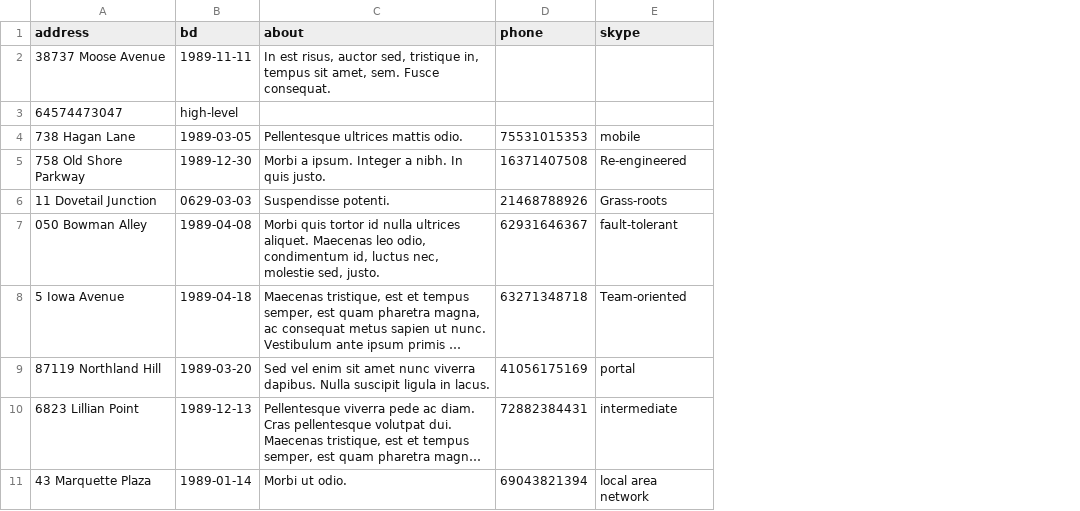
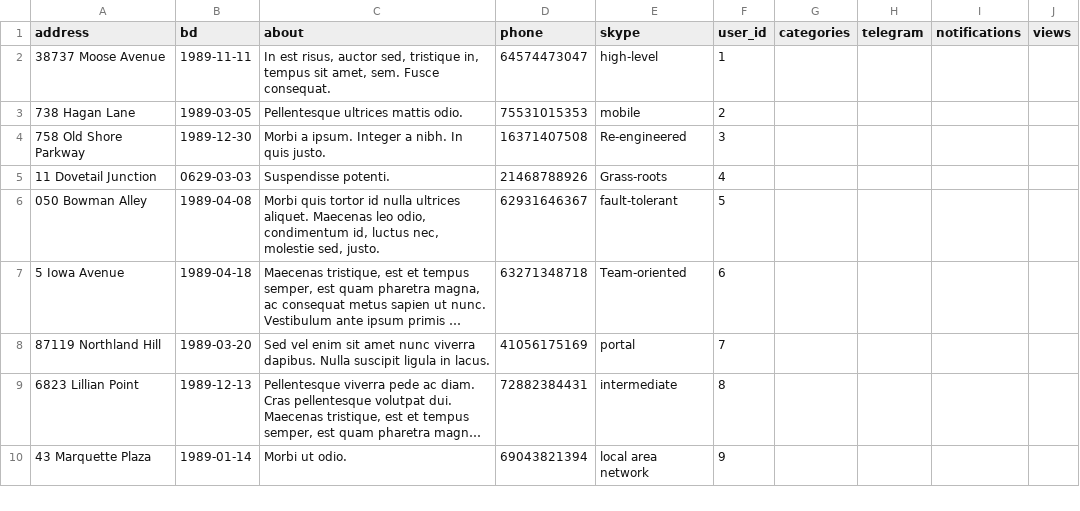
Before and after one commit to dontliem1/646591-task-force-1, a CSV file: data/profiles.csv, drawn as a sheet; only a part is shown; long unchanged cells end in …; removed rows and columns are numbered as before the commit, all else as after; the diff names each change by its address in the sheet, - before the commit and + after, or states it on an @@ line.

```diff
--- a/data/profiles.csv
+++ b/data/profiles.csv
+column F (user_id), rows 2-10: 1 | 2 | 3 | 4 | 5 | 6 | 7 | 8 | 9
+column G (categories), empty
+column H (telegram), empty
+column I (notifications), empty
+column J (views), empty
-D2 (phone): (empty)
+D2 (phone): 64574473047
-E2 (skype): (empty)
+E2 (skype): high-level
-row 3: 64574473047 | high-level
```
Also changed, not shown: data/cities.csv, data/opinions.csv, 19 other files.
